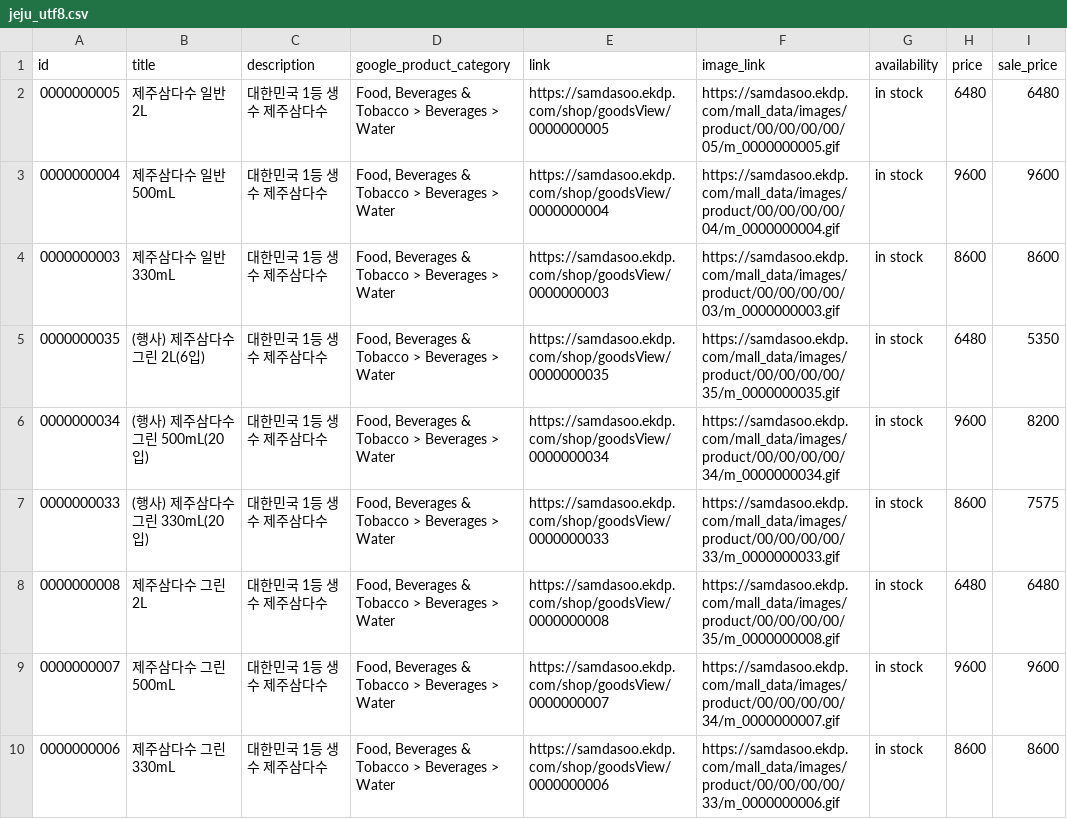
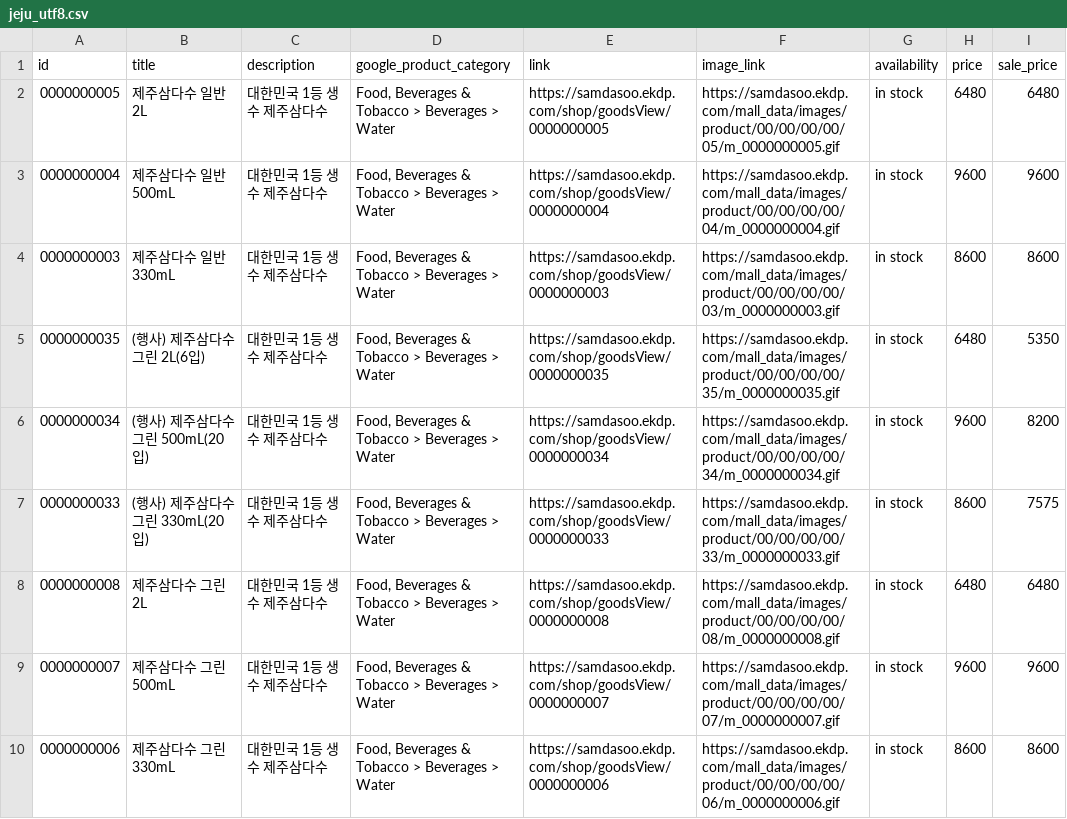
Before and after one commit to jy00001/criteo-feeds, a CSV file: jeju_utf8.csv, drawn as a sheet; only a part is shown; the diff names each change by its address in the sheet, - before the commit and + after, or states it on an @@ line.

Commit message:
Update jeju_utf8.csv

```diff
--- a/jeju_utf8.csv
+++ b/jeju_utf8.csv
-F8 (image_link): https://samdasoo.ekdp.com/mall_data/images/product/00/00/00/00/35/m_0000000008.gif
+F8 (image_link): https://samdasoo.ekdp.com/mall_data/images/product/00/00/00/00/08/m_0000000008.gif
-F9 (image_link): https://samdasoo.ekdp.com/mall_data/images/product/00/00/00/00/34/m_0000000007.gif
+F9 (image_link): https://samdasoo.ekdp.com/mall_data/images/product/00/00/00/00/07/m_0000000007.gif
-F10 (image_link): https://samdasoo.ekdp.com/mall_data/images/product/00/00/00/00/33/m_0000000006.gif
+F10 (image_link): https://samdasoo.ekdp.com/mall_data/images/product/00/00/00/00/06/m_0000000006.gif
```
